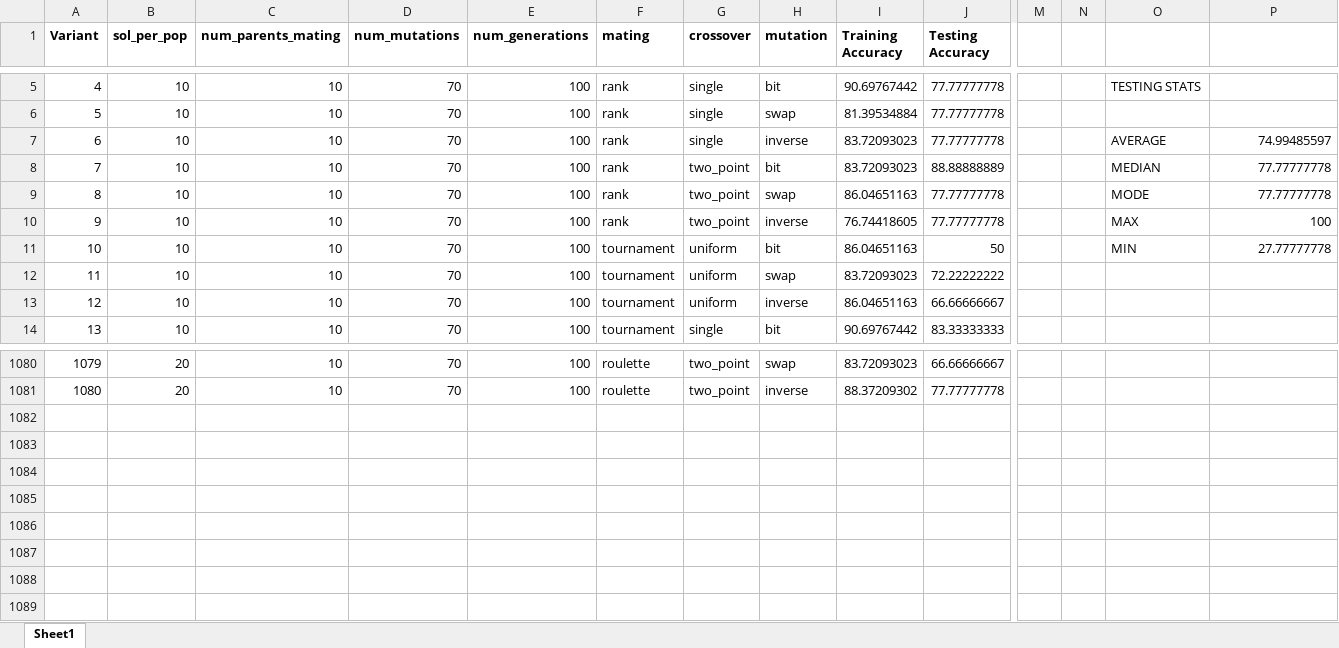
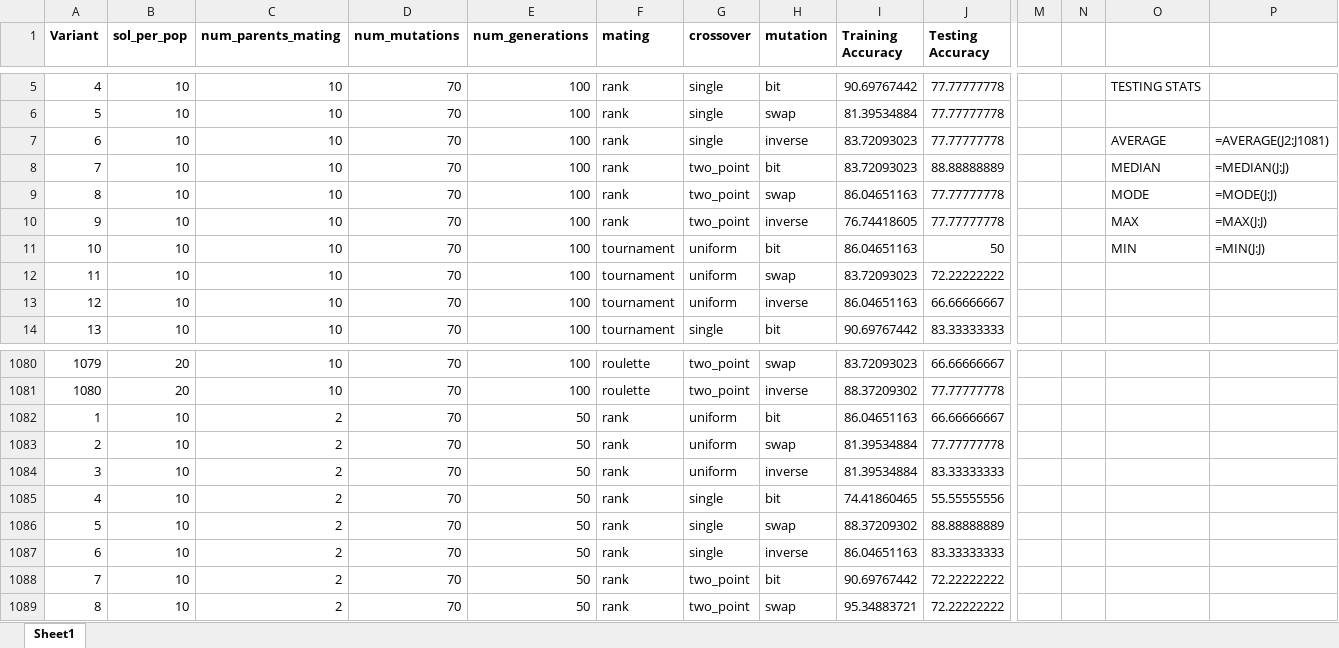
Before and after one commit to Radhesh-Sarma/Emotion-Detection, an Excel workbook: results.xlsx, sheet Sheet1, drawn as a sheet; only a part is shown, gaps mark what is left out; values as stored, in another font and other column widths than the file's, no borders; formulas without a stored value are shown as written; rows hold the shown columns only; the diff names each change by its address in the sheet, - before the commit and + after, or states it on an @@ line.

```diff
--- a/results.xlsx (sheet Sheet1)
+++ b/results.xlsx (sheet Sheet1)
-P7: 74.99485597
+P7: =AVERAGE(J2:J1081)
-P8: 77.77777778
+P8: =MEDIAN(J:J)
-P9: 77.77777778
+P9: =MODE(J:J)
-P10: 100
+P10: =MAX(J:J)
-P11: 27.77777778
+P11: =MIN(J:J)
+row 1082: 1 | 10 | 2 | 70 | 50 | rank | uniform | bit | 86.04651163 | 66.66666667
+row 1083: 2 | 10 | 2 | 70 | 50 | rank | uniform | swap | 81.39534884 | 77.77777778
+row 1084: 3 | 10 | 2 | 70 | 50 | rank | uniform | inverse | 81.39534884 | 83.33333333
+row 1085: 4 | 10 | 2 | 70 | 50 | rank | single | bit | 74.41860465 | 55.55555556
+row 1086: 5 | 10 | 2 | 70 | 50 | rank | single | swap | 88.37209302 | 88.88888889
+row 1087: 6 | 10 | 2 | 70 | 50 | rank | single | inverse | 86.04651163 | 83.33333333
+row 1088: 7 | 10 | 2 | 70 | 50 | rank | two_point | bit | 90.69767442 | 72.22222222
+row 1089: 8 | 10 | 2 | 70 | 50 | rank | two_point | swap | 95.34883721 | 72.22222222
```
Also changed, not shown: 18 other files.
